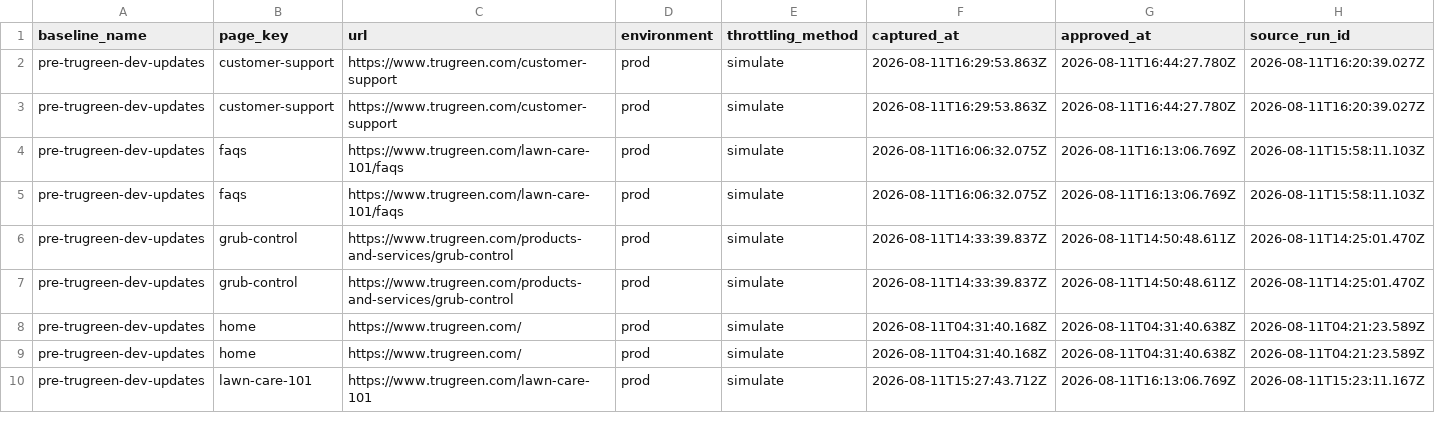
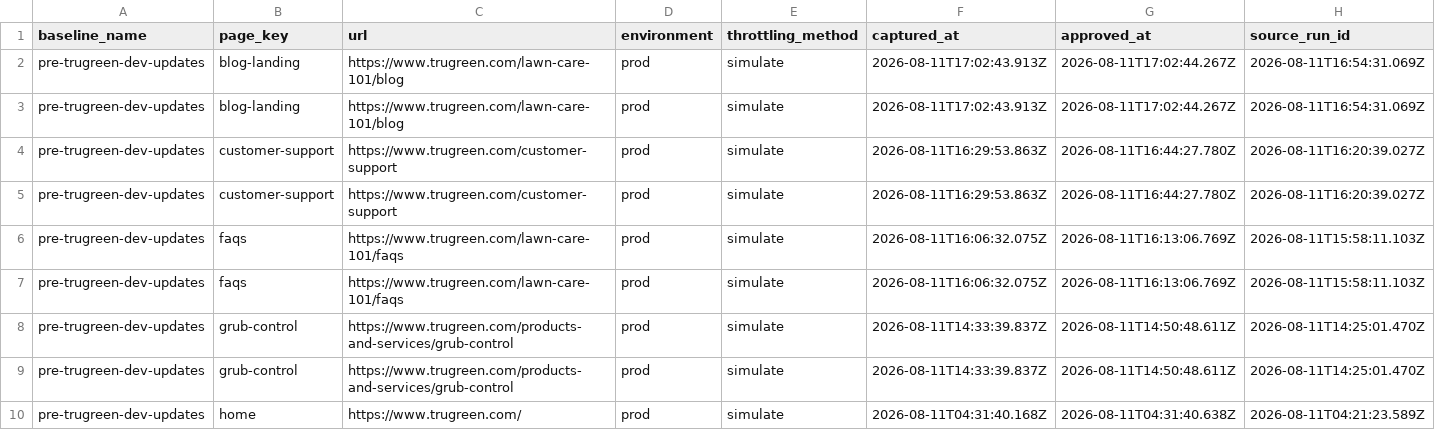
Before and after one commit to sharee-thompson/trugreen, a CSV file: performance/performance-report/approved-baselines.csv, drawn as a sheet; only a part is shown; the shorter side is filled out with more unchanged rows; rows hold the shown columns only; the diff names each change by its address in the sheet, - before the commit and + after, or states it on an @@ line.

```diff
--- a/performance/performance-report/approved-baselines.csv
+++ b/performance/performance-report/approved-baselines.csv
+row 2: pre-trugreen-dev-updates | blog-landing | https://www.trugreen.com/lawn-care-101/blog | prod | simulate | 2026-08-11T17:02:43.913Z | 2026-08-11T17:02:44.267Z | 2026-08-11T16:54:31.069Z
+row 3: pre-trugreen-dev-updates | blog-landing | https://www.trugreen.com/lawn-care-101/blog | prod | simulate | 2026-08-11T17:02:43.913Z | 2026-08-11T17:02:44.267Z | 2026-08-11T16:54:31.069Z
```
Also changed, not shown: performance/performance-report/performance-history-seconds.csv, 12 other files.
